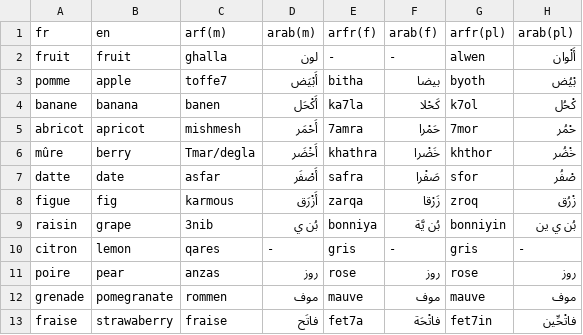
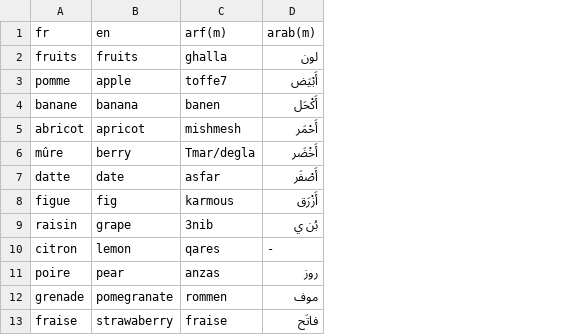
Before and after one commit to fmesnata/tounsi-app, a CSV file: data/fruits.csv, drawn as a sheet; the diff names each change by its address in the sheet, - before the commit and + after, or states it on an @@ line.

Commit message:
Fix fruits.csv

```diff
--- a/data/fruits.csv
+++ b/data/fruits.csv
-column E (arfr(f)), rows 2-13: - | bitha | ka7la | 7amra | khathra | safra | zarqa | bonniya | gris | rose | mauve | fet7a
-column F (arab(f)), rows 2-13: - | بيضا | كَحْلا | حَمْرا | خَضْرا | صَفْرا | زَرْقا | بُن يَّة | - | روز | موف | فاتْحَة
-column G (arfr(pl)), rows 2-13: alwen | byoth | k7ol | 7mor | khthor | sfor | zroq | bonniyin | gris | rose | mauve | fet7in
-column H (arab(pl)), rows 2-13: أَلْوان | بْيُض | كْحُل | حْمُر | خْضُر | صْفُر | زْرُق | بُن ي ين | - | روز | موف | فاتْحِّين
-A2 (fr): fruit
+A2 (fr): fruits
-B2 (en): fruit
+B2 (en): fruits
```
Also changed, not shown: 2 other files.
